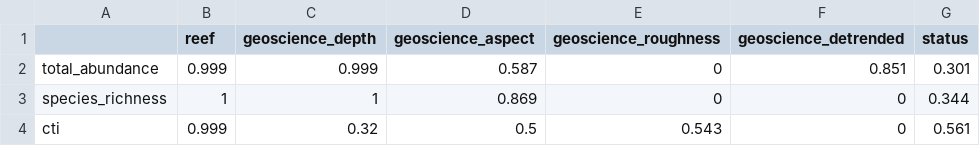
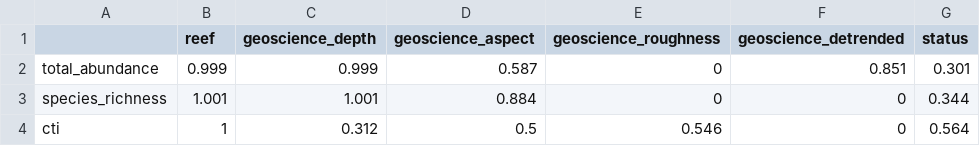
Before and after one commit to UWA-Marine-Ecology-Group-quartos/australian-marine-parks, a CSV file: output/model-output/geographe/fish/GeographeAMP_all.var.imp.csv, drawn as a sheet.

```diff
--- a/output/model-output/geographe/fish/GeographeAMP_all.var.imp.csv
+++ b/output/model-output/geographe/fish/GeographeAMP_all.var.imp.csv
@@ -2,3 +2,3 @@
 "total_abundance",0.999,0.999,0.587,0,0.851,0.301
-"species_richness",1,1,0.869,0,0,0.344
-"cti",0.999,0.32,0.5,0.543,0,0.561
+"species_richness",1.001,1.001,0.884,0,0,0.344
+"cti",1,0.312,0.5,0.546,0,0.564
```
Also changed, not shown: output/model-output/geographe/fish/GeographeAMP_all.mod.fits.csv, output/model-output/geographe/fish/GeographeAMP_length_all.mod.fits.csv, 23 other files.
